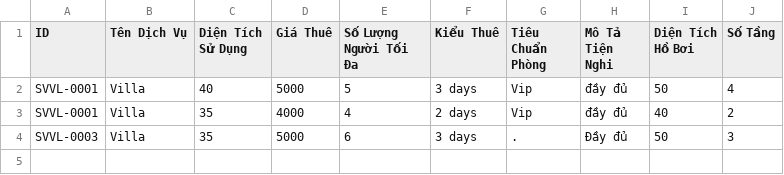
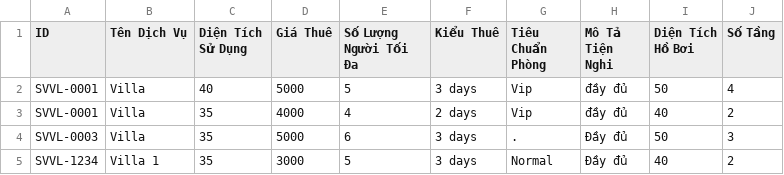
Before and after one commit to hoquynhmai/HoThiQuynhMai, a CSV file: Module2/src/furama_resort/data/Villa.csv, drawn as a sheet.

```diff
--- a/Module2/src/furama_resort/data/Villa.csv
+++ b/Module2/src/furama_resort/data/Villa.csv
@@ -4 +4,2 @@ SVVL-0001,Villa,35,4000,4,2 days,Vip,đầy đủ,40,2
 SVVL-0003,Villa,35,5000,6,3 days,.,Đầy đủ,50,3
+SVVL-1234,Villa 1,35,3000,5,3 days,Normal,Đầy đủ,40,2
```
Also changed, not shown: Module2/out/production/Module2/furama_resort/data/House.csv, Module2/out/production/Module2/furama_resort/data/Room.csv, 13 other files.
